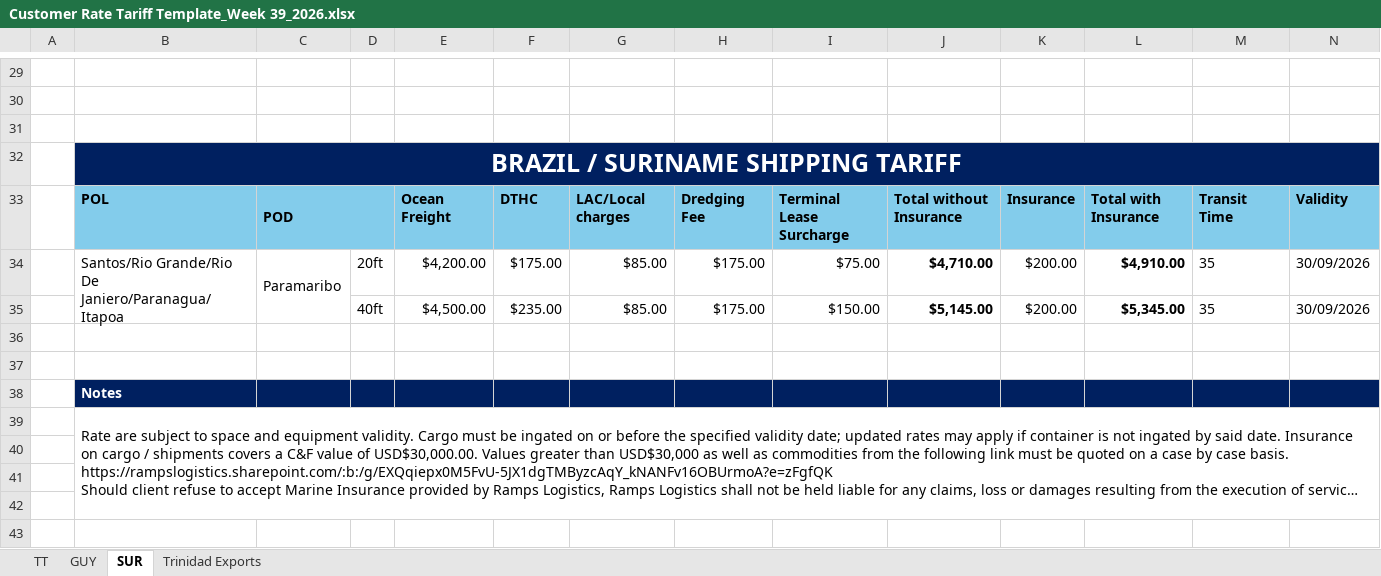
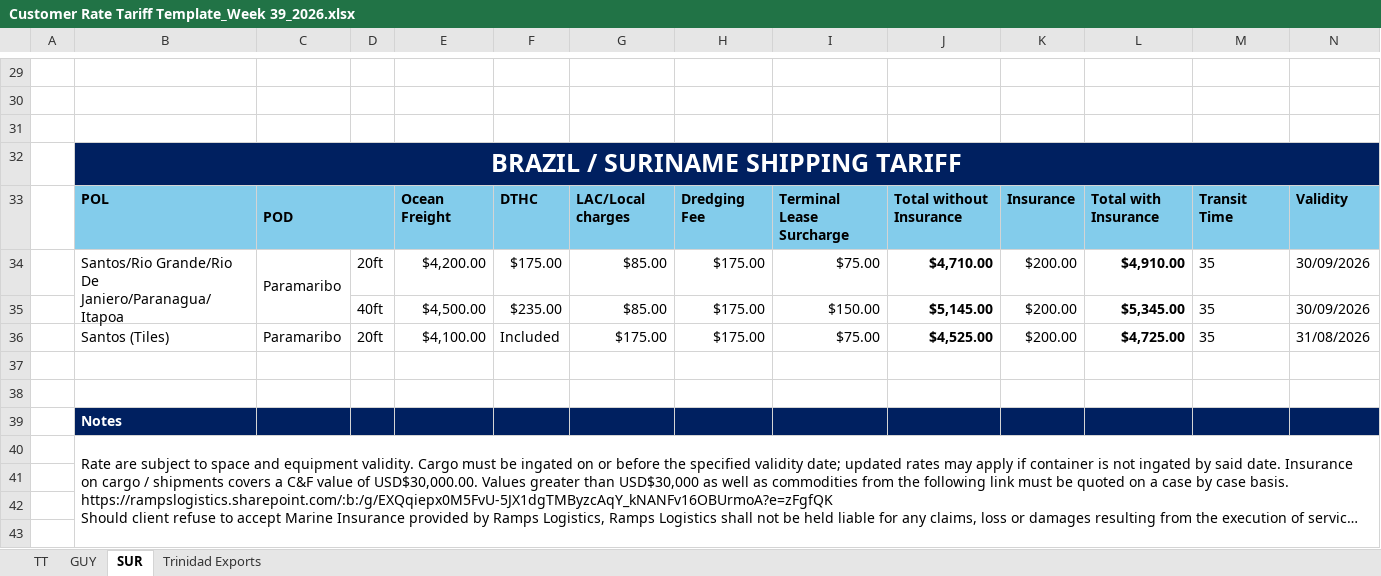
Before and after one commit to CubbyCargo/FCl-rates, an Excel workbook: Customer Rate Tariff Template_Week 39_2026.xlsx, sheet SUR, drawn as a sheet; only a part is shown, gaps mark what is left out; the shorter side is filled out with more unchanged rows; long unchanged cells end in …; values as stored, in another font and other column widths than the file's, no borders; charts and pictures not drawn; 1 other sheet too large or unreadable and not compared; rows hold the shown columns only; the diff names each change by its address in the sheet, - before the commit and + after, or states it on an @@ line.

```diff
--- a/Customer Rate Tariff Template_Week 39_2026.xlsx (sheet SUR)
+++ b/Customer Rate Tariff Template_Week 39_2026.xlsx (sheet SUR)
+row 36:  | Santos (Tiles) | Paramaribo | 20ft | $4,100.00 | Included | $175.00 | $175.00 | $75.00 | $4,525.00 | $200.00 | $4,725.00 | 35 | 31/08/2026
```
Also changed, not shown: sheet TT, charts or pictures.
